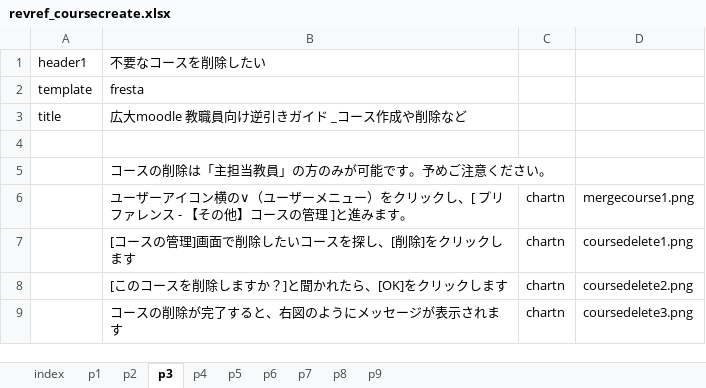
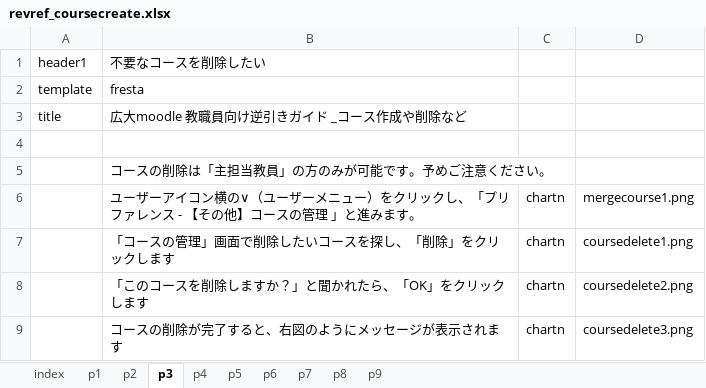
Before and after one commit to imc-lms-adm/support-vle-man, an Excel workbook: revref_coursecreate.xlsx, sheet p3, drawn as a sheet; values as stored, in another font and other column widths than the file's, no borders; the diff names each change by its address in the sheet, - before the commit and + after, or states it on an @@ line.

```diff
--- a/revref_coursecreate.xlsx (sheet p3)
+++ b/revref_coursecreate.xlsx (sheet p3)
-B6: …ックし、[ プリファレンス - 【その他】コースの管理 ]と進みま…
+B6: …ックし、「プリファレンス - 【その他】コースの管理 」と進みま…
-B7: [コースの管理]画面で削除したいコースを探し、[削除]をクリックします
+B7: 「コースの管理」画面で削除したいコースを探し、「削除」をクリックします
-B8: [このコースを削除しますか？]と聞かれたら、[OK]をクリックします
+B8: 「このコースを削除しますか？」と聞かれたら、「OK」をクリックします
```
Also changed, not shown: sheet p6, sheet index.
